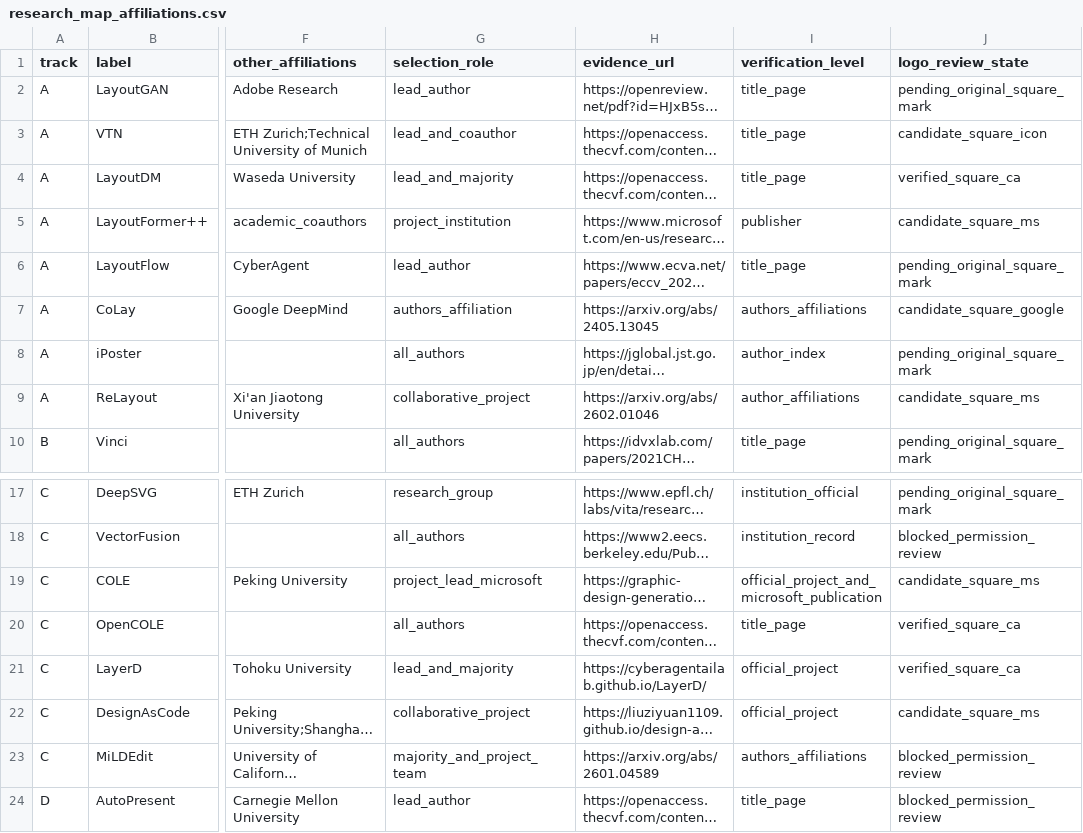
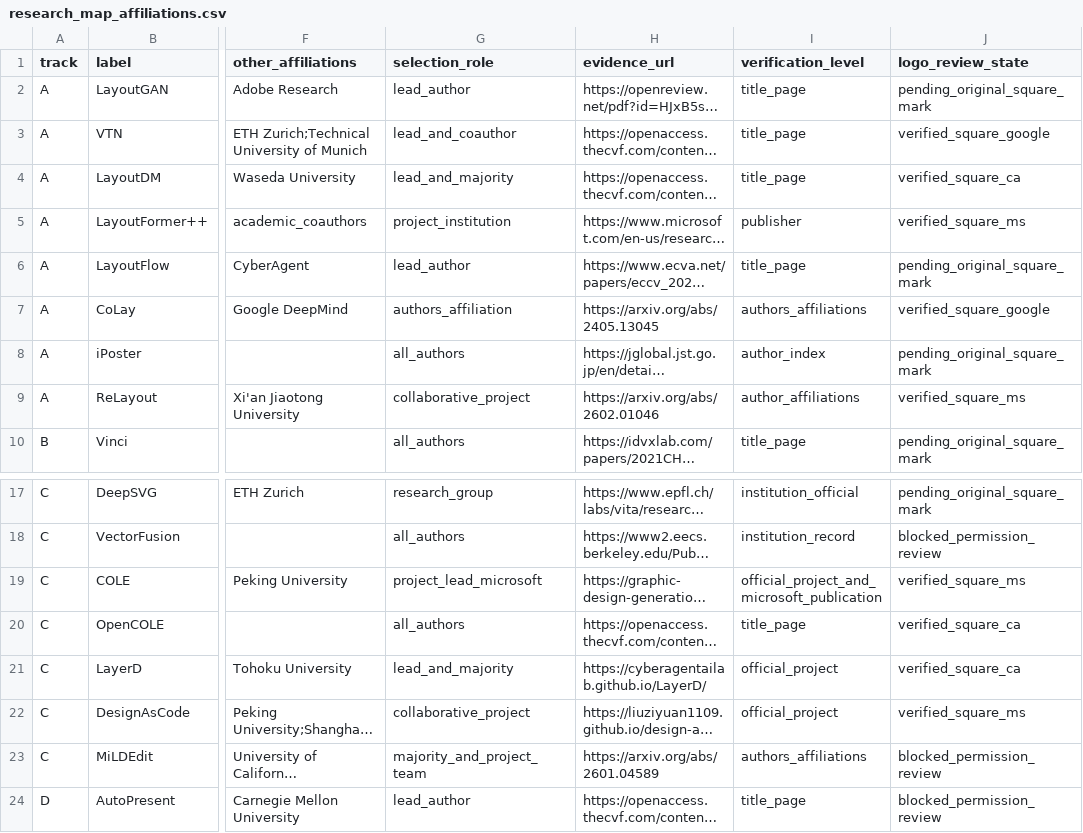
Before and after one commit to creative-graphic-design/awesome-creative-graphic-design-generation, a CSV file: paper/figs/tex/research_map_affiliations.csv, drawn as a sheet; only a part is shown, gaps mark what is left out; long unchanged cells end in …; the diff names each change by its address in the sheet, - before the commit and + after, or states it on an @@ line.

Commit message:
docs(paper): mark Google/Microsoft square source vector assets verified by successful figure CI

```diff
--- a/paper/figs/tex/research_map_affiliations.csv
+++ b/paper/figs/tex/research_map_affiliations.csv
-J3 (logo_review_state): candidate_square_icon
+J3 (logo_review_state): verified_square_google
-J5 (logo_review_state): candidate_square_ms
+J5 (logo_review_state): verified_square_ms
-J7 (logo_review_state): candidate_square_google
+J7 (logo_review_state): verified_square_google
-J9 (logo_review_state): candidate_square_ms
+J9 (logo_review_state): verified_square_ms
-J19 (logo_review_state): candidate_square_ms
+J19 (logo_review_state): verified_square_ms
-J22 (logo_review_state): candidate_square_ms
+J22 (logo_review_state): verified_square_ms
```
